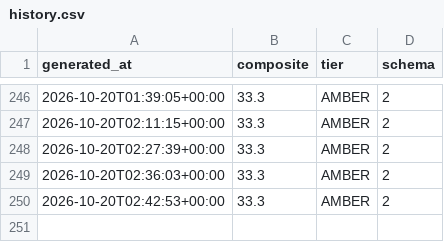
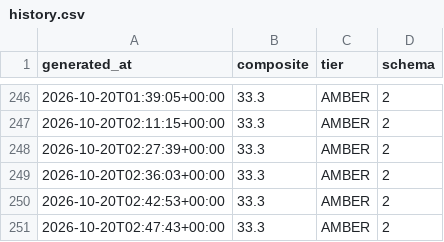
Before and after one commit to pdante/crash-dashboard-data, a CSV file: history.csv, drawn as a sheet; only a part is shown, gaps mark what is left out.

```diff
--- a/history.csv
+++ b/history.csv
@@ -250 +250,2 @@ generated_at,composite,tier,schema
 2026-10-20T02:42:53+00:00,33.3,AMBER,2
+2026-10-20T02:47:43+00:00,33.3,AMBER,2
```
Also changed, not shown: 4 other files.
